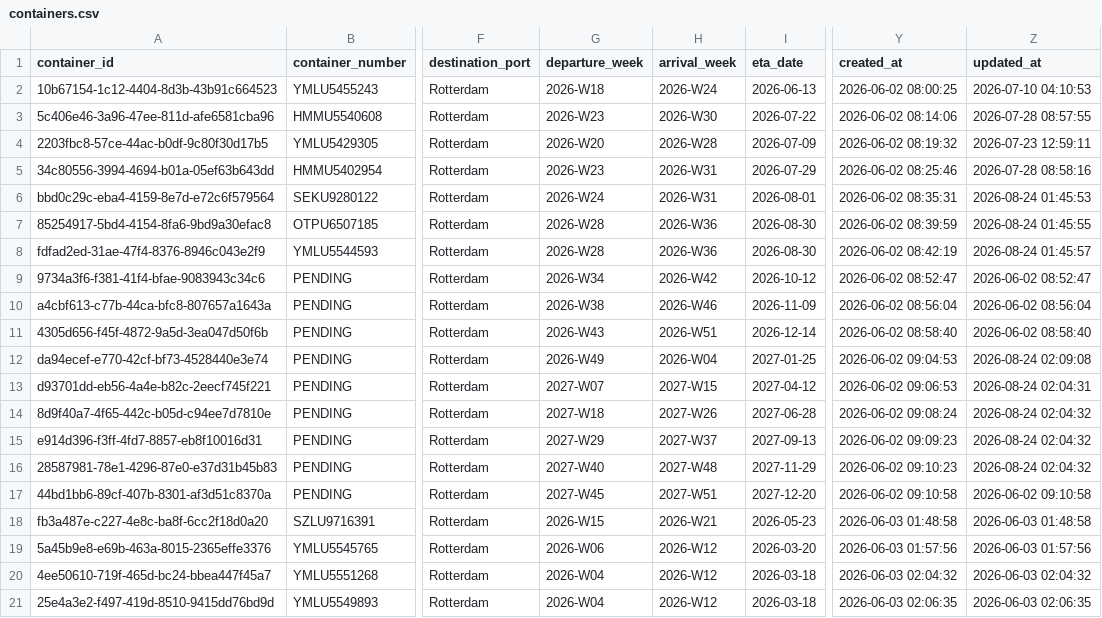
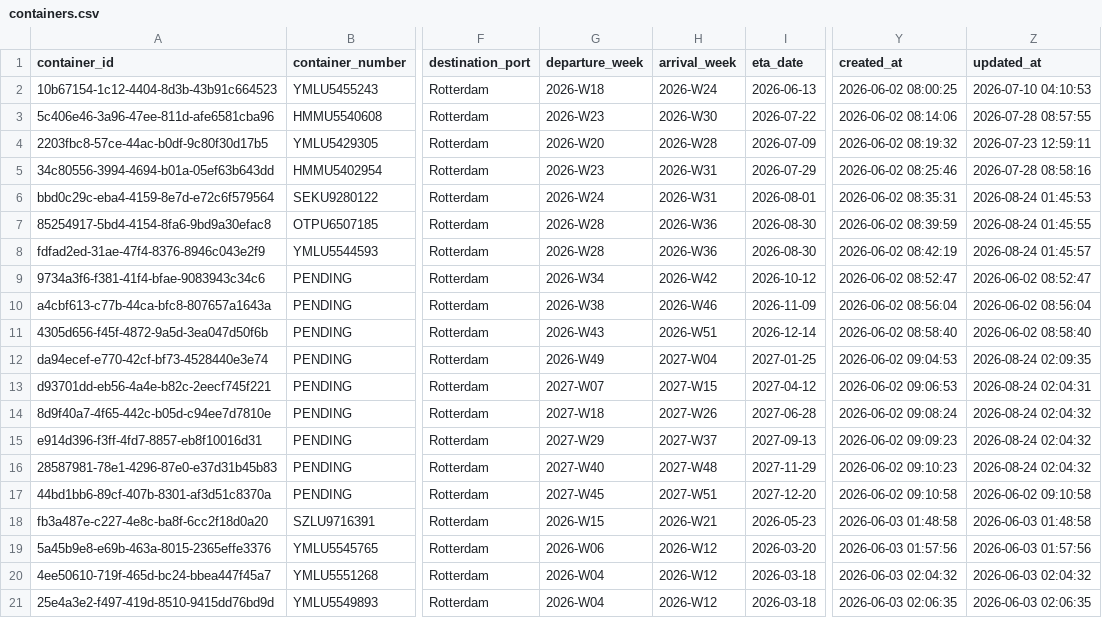
Before and after one commit to Pdvgpc/Container-Tracker-GPC, a CSV file: data/containers.csv, drawn as a sheet; only a part is shown, gaps mark what is left out; the diff names each change by its address in the sheet, - before the commit and + after, or states it on an @@ line.

Commit message:
Update containers from dashboard

```diff
--- a/data/containers.csv
+++ b/data/containers.csv
-H12 (arrival_week): 2026-W04
+H12 (arrival_week): 2027-W04
-Z12 (updated_at): 2026-08-24 02:09:08
+Z12 (updated_at): 2026-08-24 02:09:35
```
